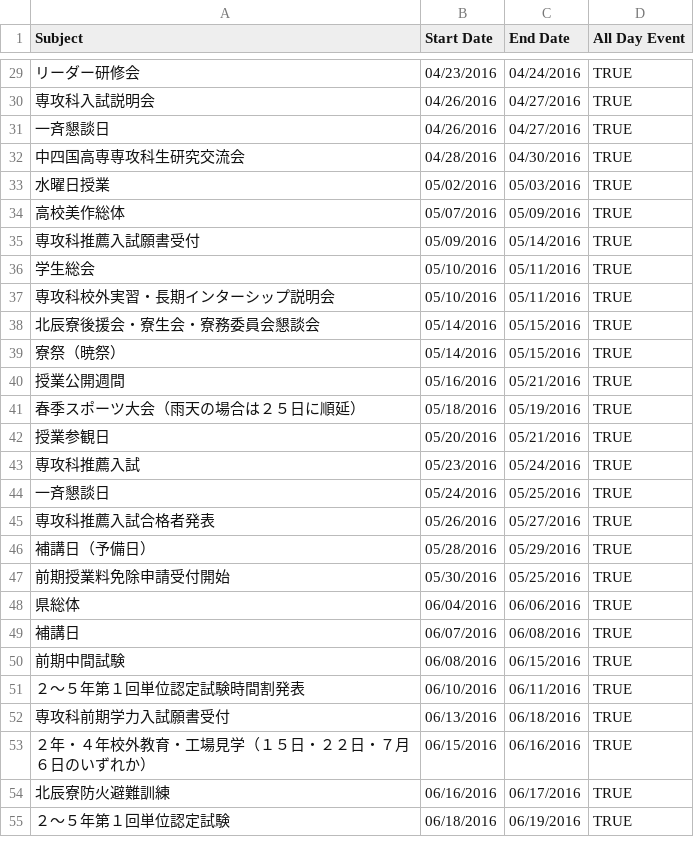
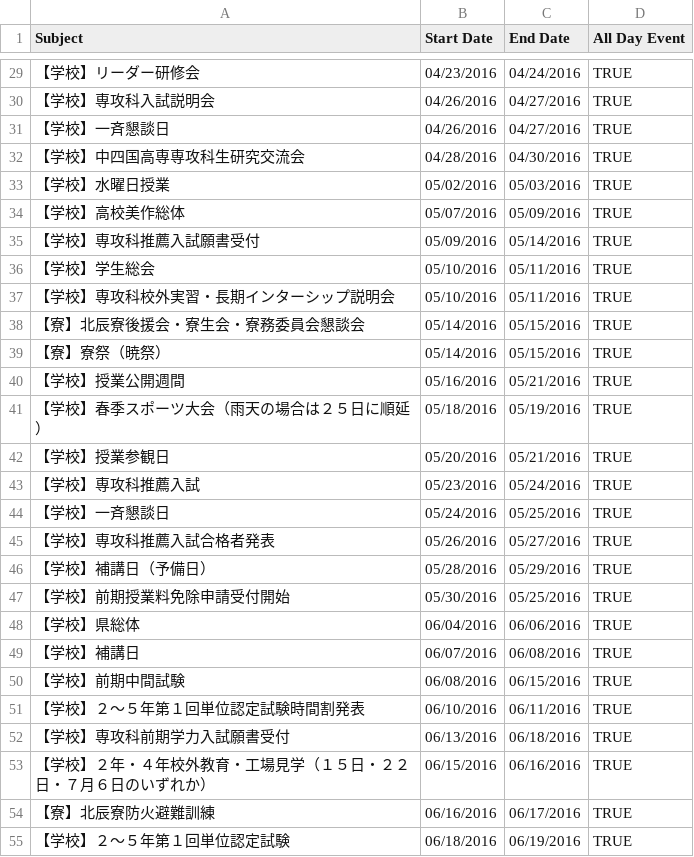
Before and after one commit to equanz/calconv, a CSV file: nit-tsuyama/schedule.csv, drawn as a sheet; only a part is shown, gaps mark what is left out; the diff covers the shown part only.

```diff
--- a/nit-tsuyama/schedule.csv
+++ b/nit-tsuyama/schedule.csv
@@ -29,27 +29,27 @@ Subject,Start Date,End Date,All Day Event
-リーダー研修会,04/23/2016,04/24/2016,TRUE
-専攻科入試説明会,04/26/2016,04/27/2016,TRUE
-一斉懇談日,04/26/2016,04/27/2016,TRUE
-中四国高専専攻科生研究交流会,04/28/2016,04/30/2016,TRUE
-水曜日授業,05/02/2016,05/03/2016,TRUE
-高校美作総体,05/07/2016,05/09/2016,TRUE
-専攻科推薦入試願書受付,05/09/2016,05/14/2016,TRUE
-学生総会,05/10/2016,05/11/2016,TRUE
-専攻科校外実習・長期インターシップ説明会,05/10/2016,05/11/2016,TRUE
-北辰寮後援会・寮生会・寮務委員会懇談会,05/14/2016,05/15/2016,TRUE
-寮祭（暁祭）,05/14/2016,05/15/2016,TRUE
-授業公開週間,05/16/2016,05/21/2016,TRUE
-春季スポーツ大会（雨天の場合は２５日に順延）,05/18/2016,05/19/2016,TRUE
-授業参観日,05/20/2016,05/21/2016,TRUE
-専攻科推薦入試,05/23/2016,05/24/2016,TRUE
-一斉懇談日,05/24/2016,05/25/2016,TRUE
-専攻科推薦入試合格者発表,05/26/2016,05/27/2016,TRUE
-補講日（予備日）,05/28/2016,05/29/2016,TRUE
-前期授業料免除申請受付開始,05/30/2016,05/25/2016,TRUE
-県総体,06/04/2016,06/06/2016,TRUE
-補講日,06/07/2016,06/08/2016,TRUE
-前期中間試験,06/08/2016,06/15/2016,TRUE
-２〜５年第１回単位認定試験時間割発表,06/10/2016,06/11/2016,TRUE
-専攻科前期学力入試願書受付,06/13/2016,06/18/2016,TRUE
-２年・４年校外教育・工場見学（１５日・２２日・７月６日のいずれか）,06/15/2016,06/16/2016,TRUE
-北辰寮防火避難訓練,06/16/2016,06/17/2016,TRUE
-２〜５年第１回単位認定試験,06/18/2016,06/19/2016,TRUE
+【学校】リーダー研修会,04/23/2016,04/24/2016,TRUE
+【学校】専攻科入試説明会,04/26/2016,04/27/2016,TRUE
+【学校】一斉懇談日,04/26/2016,04/27/2016,TRUE
+【学校】中四国高専専攻科生研究交流会,04/28/2016,04/30/2016,TRUE
+【学校】水曜日授業,05/02/2016,05/03/2016,TRUE
+【学校】高校美作総体,05/07/2016,05/09/2016,TRUE
+【学校】専攻科推薦入試願書受付,05/09/2016,05/14/2016,TRUE
+【学校】学生総会,05/10/2016,05/11/2016,TRUE
+【学校】専攻科校外実習・長期インターシップ説明会,05/10/2016,05/11/2016,TRUE
+【寮】北辰寮後援会・寮生会・寮務委員会懇談会,05/14/2016,05/15/2016,TRUE
+【寮】寮祭（暁祭）,05/14/2016,05/15/2016,TRUE
+【学校】授業公開週間,05/16/2016,05/21/2016,TRUE
+【学校】春季スポーツ大会（雨天の場合は２５日に順延）,05/18/2016,05/19/2016,TRUE
+【学校】授業参観日,05/20/2016,05/21/2016,TRUE
+【学校】専攻科推薦入試,05/23/2016,05/24/2016,TRUE
+【学校】一斉懇談日,05/24/2016,05/25/2016,TRUE
+【学校】専攻科推薦入試合格者発表,05/26/2016,05/27/2016,TRUE
+【学校】補講日（予備日）,05/28/2016,05/29/2016,TRUE
+【学校】前期授業料免除申請受付開始,05/30/2016,05/25/2016,TRUE
+【学校】県総体,06/04/2016,06/06/2016,TRUE
+【学校】補講日,06/07/2016,06/08/2016,TRUE
+【学校】前期中間試験,06/08/2016,06/15/2016,TRUE
+【学校】２〜５年第１回単位認定試験時間割発表,06/10/2016,06/11/2016,TRUE
+【学校】専攻科前期学力入試願書受付,06/13/2016,06/18/2016,TRUE
+【学校】２年・４年校外教育・工場見学（１５日・２２日・７月６日のいずれか）,06/15/2016,06/16/2016,TRUE
+【寮】北辰寮防火避難訓練,06/16/2016,06/17/2016,TRUE
+【学校】２〜５年第１回単位認定試験,06/18/2016,06/19/2016,TRUE
```
Also changed, not shown: 152 edited cells elsewhere in this file, 1 other file.
